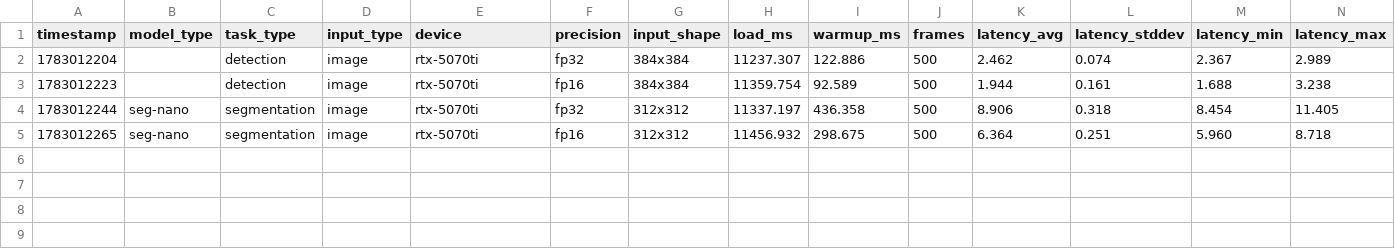
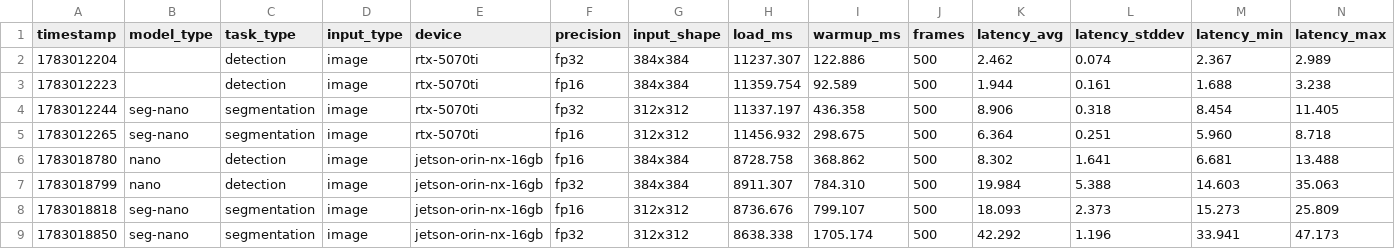
Before and after one commit to infracv/rf-detr-cpp, a CSV file: benchmarks/results/benchmark_results.csv, drawn as a sheet; only a part is shown; rows hold the shown columns only; the diff names each change by its address in the sheet, - before the commit and + after, or states it on an @@ line.

Commit message:
chore: add Jetson Orin NX 16GB benchmark results

```diff
--- a/benchmarks/results/benchmark_results.csv
+++ b/benchmarks/results/benchmark_results.csv
+row 6: 1783018780 | nano | detection | image | jetson-orin-nx-16gb | fp16 | 384x384 | 8728.758 | 368.862 | 500 | 8.302 | 1.641 | 6.681 | 13.488
+row 7: 1783018799 | nano | detection | image | jetson-orin-nx-16gb | fp32 | 384x384 | 8911.307 | 784.310 | 500 | 19.984 | 5.388 | 14.603 | 35.063
+row 8: 1783018818 | seg-nano | segmentation | image | jetson-orin-nx-16gb | fp16 | 312x312 | 8736.676 | 799.107 | 500 | 18.093 | 2.373 | 15.273 | 25.809
+row 9: 1783018850 | seg-nano | segmentation | image | jetson-orin-nx-16gb | fp32 | 312x312 | 8638.338 | 1705.174 | 500 | 42.292 | 1.196 | 33.941 | 47.173
```
Also changed, not shown: 1 other file.
